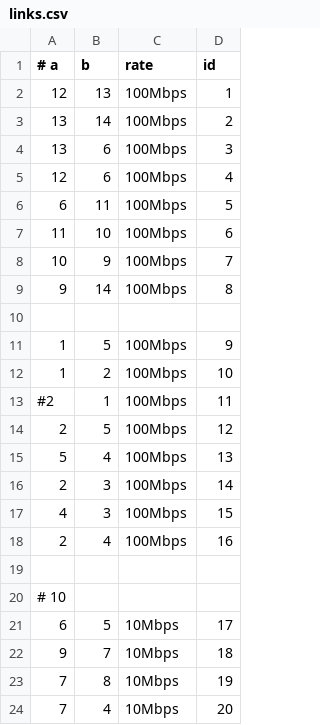
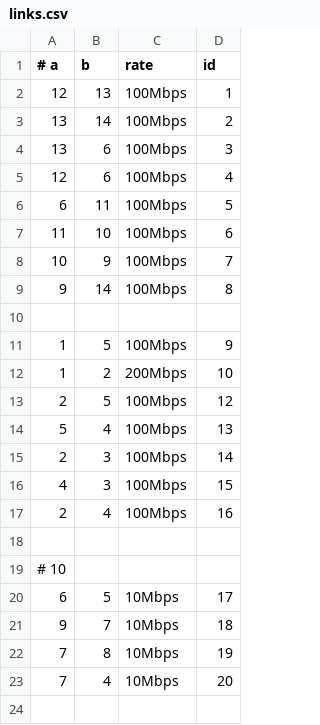
Before and after one commit to Ze-d/ns3-dsw, a CSV file: scratch/ns3-dsw/data/links.csv, drawn as a sheet.

```diff
--- a/scratch/ns3-dsw/data/links.csv
+++ b/scratch/ns3-dsw/data/links.csv
@@ -11,4 +11,3 @@
 1,5,100Mbps,9
-1,2,100Mbps,10
-#2,1,100Mbps,11
+1,2,200Mbps,10
 2,5,100Mbps,12
```
Also changed, not shown: scratch/ns3-dsw/out/flowstats.csv, 7 other files.
